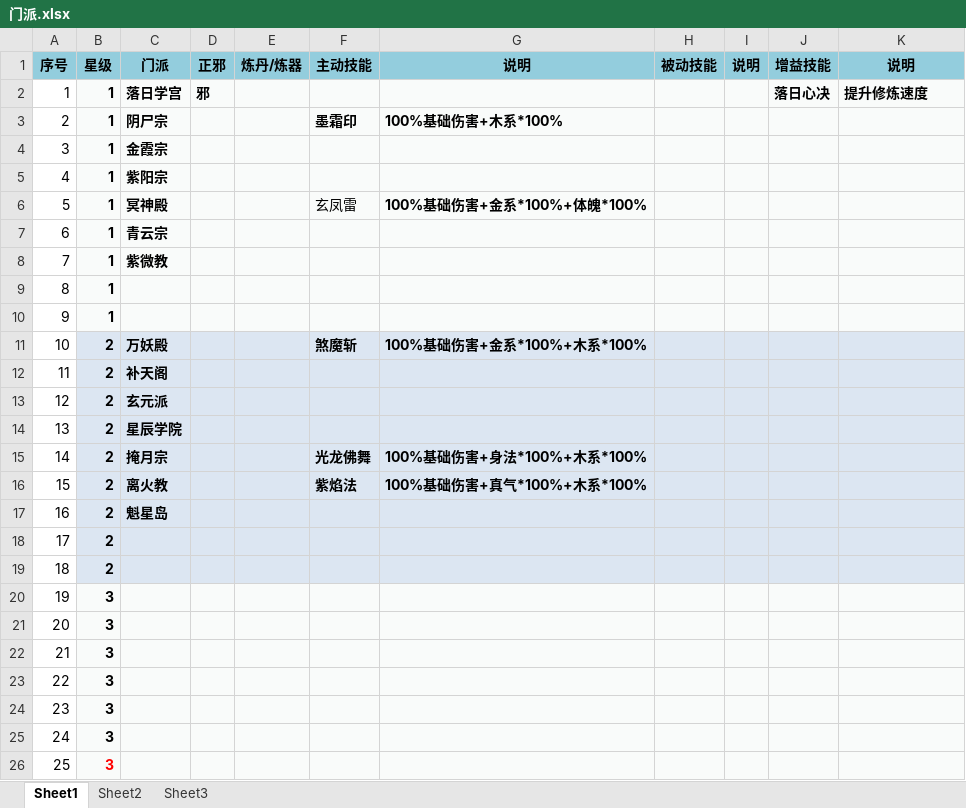
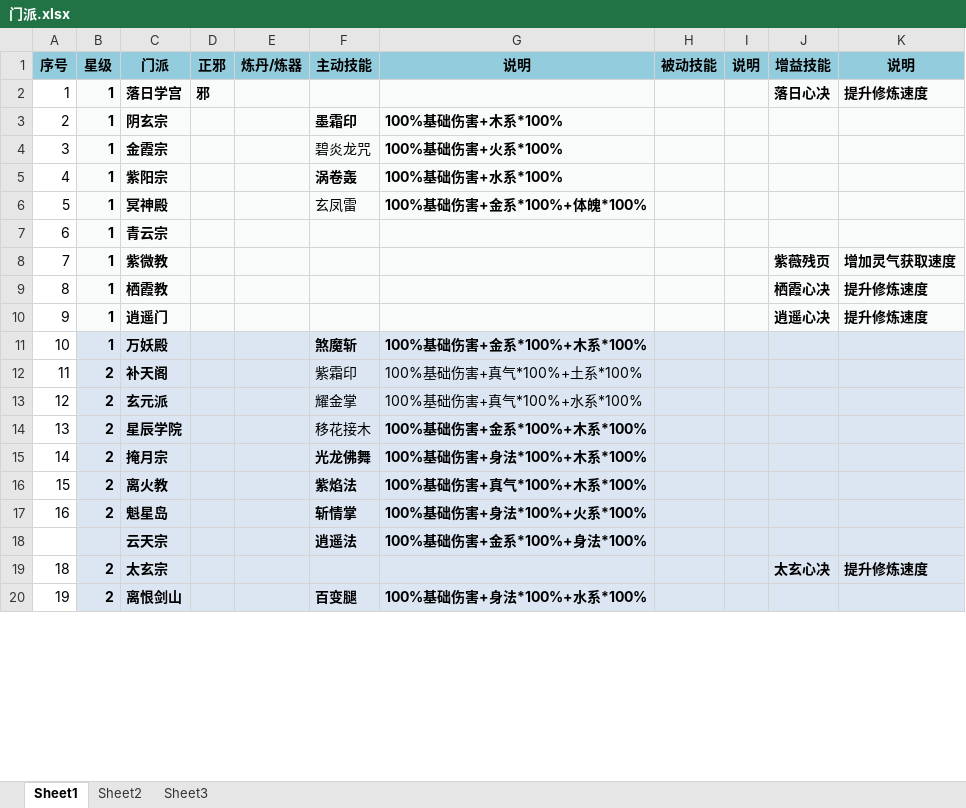
Before and after one commit to dujinzhe/GameStrategy, an Excel workbook: 修仙道/门派.xlsx, sheet Sheet1, drawn as a sheet; only a part is shown; values as stored, in another font and other column widths than the file's, no borders; removed rows and columns are numbered as before the commit, all else as after; the diff covers the shown part only; the diff names each change by its address in the sheet, - before the commit and + after, or states it on an @@ line.

```diff
--- a/修仙道/门派.xlsx (sheet Sheet1)
+++ b/修仙道/门派.xlsx (sheet Sheet1)
-C3 (门派): 阴尸宗
+C3 (门派): 阴玄宗
-F4 (主动技能): (empty)
+F4 (主动技能): 碧炎龙咒
-G4 (说明): (empty)
+G4 (说明): 100%基础伤害+火系*100%
-F5 (主动技能): (empty)
+F5 (主动技能): 涡卷轰
-G5 (说明): (empty)
+G5 (说明): 100%基础伤害+水系*100%
-J8 (增益技能): (empty)
+J8 (增益技能): 紫薇残页
-K8 (说明): (empty)
+K8 (说明): 增加灵气获取速度
-row 9: 8 | 1
-row 10: 9 | 1
+row 9: 8 | 1 | 栖霞教 |  |  |  |  |  |  | 栖霞心决 | 提升修炼速度
+row 10: 9 | 1 | 逍遥门 |  |  |  |  |  |  | 逍遥心决 | 提升修炼速度
-B11 (星级): 2
+B11 (星级): 1
-F12 (主动技能): (empty)
+F12 (主动技能): 紫霜印
-G12 (说明): (empty)
+G12 (说明): 100%基础伤害+真气*100%+土系*100%
-F13 (主动技能): (empty)
+F13 (主动技能): 耀金掌
-G13 (说明): (empty)
+G13 (说明): 100%基础伤害+真气*100%+水系*100%
-F14 (主动技能): (empty)
+F14 (主动技能): 移花接木
-G14 (说明): (empty)
+G14 (说明): 100%基础伤害+金系*100%+木系*100%
-F17 (主动技能): (empty)
+F17 (主动技能): 斩情掌
-G17 (说明): (empty)
+G17 (说明): 100%基础伤害+身法*100%+火系*100%
-row 18: 17 | 2
-row 19: 18 | 2
-row 20: 19 | 3
-row 21: 20 | 3
-row 22: 21 | 3
-row 23: 22 | 3
-row 24: 23 | 3
-row 25: 24 | 3
-row 26: 25 | 3
+row 18:  |  | 云天宗 |  |  | 逍遥法 | 100%基础伤害+金系*100%+身法*100%
+row 19: 18 | 2 | 太玄宗 |  |  |  |  |  |  | 太玄心决 | 提升修炼速度
+row 20: 19 | 2 | 离恨剑山 |  |  | 百变腿 | 100%基础伤害+身法*100%+水系*100%
```
Also changed, not shown: 7 added rows, 3 edited cells and row numbers in column A elsewhere in this sheet, 玄元剑仙/地上/洞府数量.xlsx.
